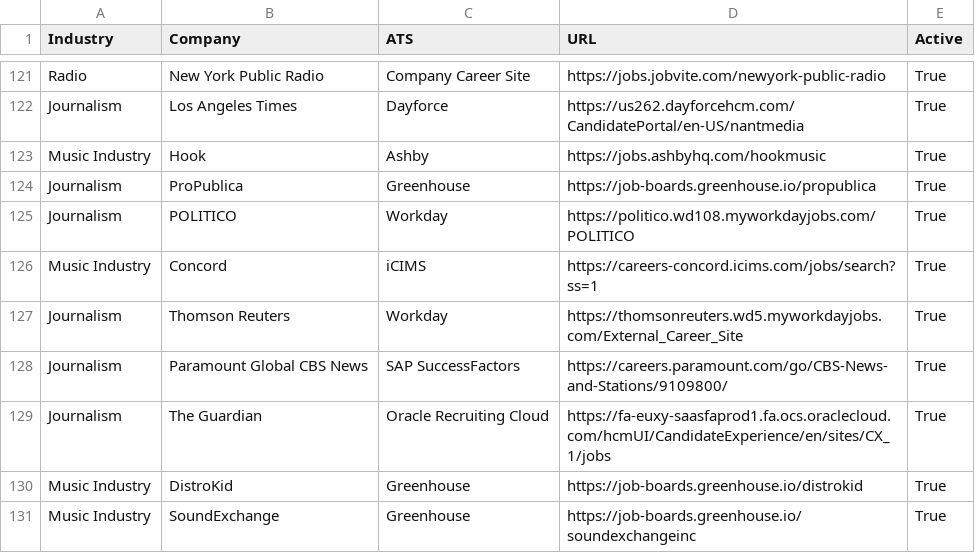
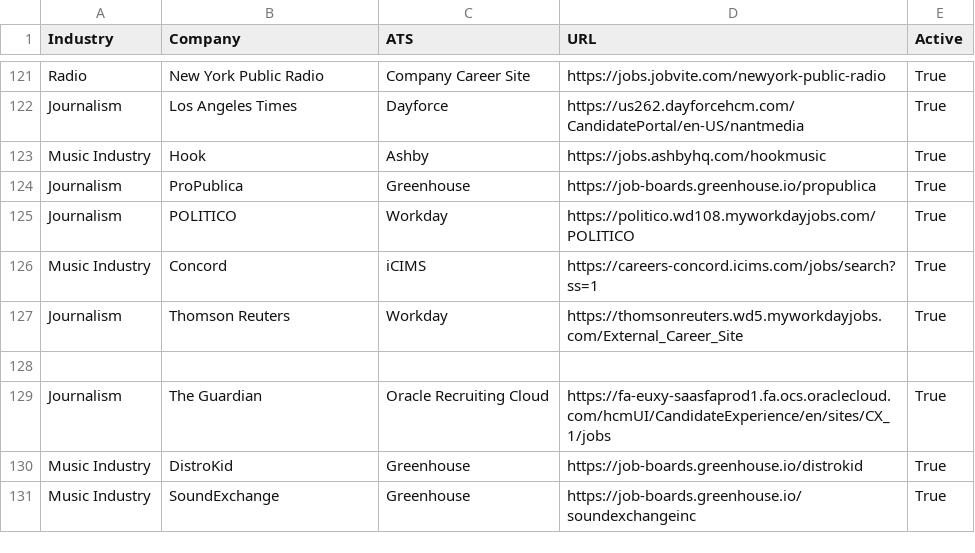
Before and after one commit to Mediajobsreport/mjr-jobs-feed, a CSV file: mjr-ats-sources.csv, drawn as a sheet; only a part is shown, gaps mark what is left out.

Commit message:
Avoid duplicate Paramount careers crawl

```diff
--- a/mjr-ats-sources.csv
+++ b/mjr-ats-sources.csv
@@ -127,3 +127,3 @@ Music Industry,Concord,iCIMS,https://careers-concord.icims.com/jobs/search?ss=1,
 Journalism,Thomson Reuters,Workday,https://thomsonreuters.wd5.myworkdayjobs.com/External_Career_Site,True
-Journalism,Paramount Global CBS News,SAP SuccessFactors,https://careers.paramount.com/go/CBS-News-and-Stations/9109800/,True
+
 Journalism,The Guardian,Oracle Recruiting Cloud,https://fa-euxy-saasfaprod1.fa.ocs.oraclecloud.com/hcmUI/CandidateExperience/en/sites/CX_1/jobs,True
```
